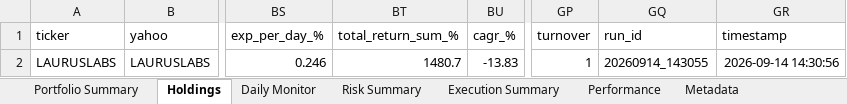
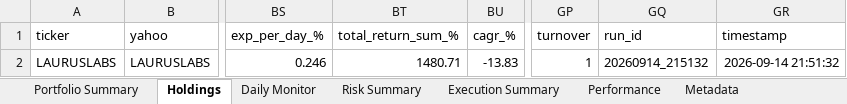
Before and after one commit to PavanSaiNekkala/Scanner, an Excel workbook: scanner_monitor/reports/latest/Portfolio_Report.xlsx, sheet Holdings, drawn as a sheet; only a part is shown, gaps mark what is left out; values as stored, in another font and other column widths than the file's, no borders; the diff names each change by its address in the sheet, - before the commit and + after, or states it on an @@ line.

```diff
--- a/scanner_monitor/reports/latest/Portfolio_Report.xlsx (sheet Holdings)
+++ b/scanner_monitor/reports/latest/Portfolio_Report.xlsx (sheet Holdings)
-BT2 (total_return_sum_%): 1480.7
+BT2 (total_return_sum_%): 1480.71
-GQ2 (run_id): 20260914_143055
+GQ2 (run_id): 20260914_215132
-GR2 (timestamp): 2026-09-14 14:30:56
+GR2 (timestamp): 2026-09-14 21:51:32
```
Also changed, not shown: sheet Risk Summary, sheet Metadata, sheet Daily Monitor, 13 other files.
